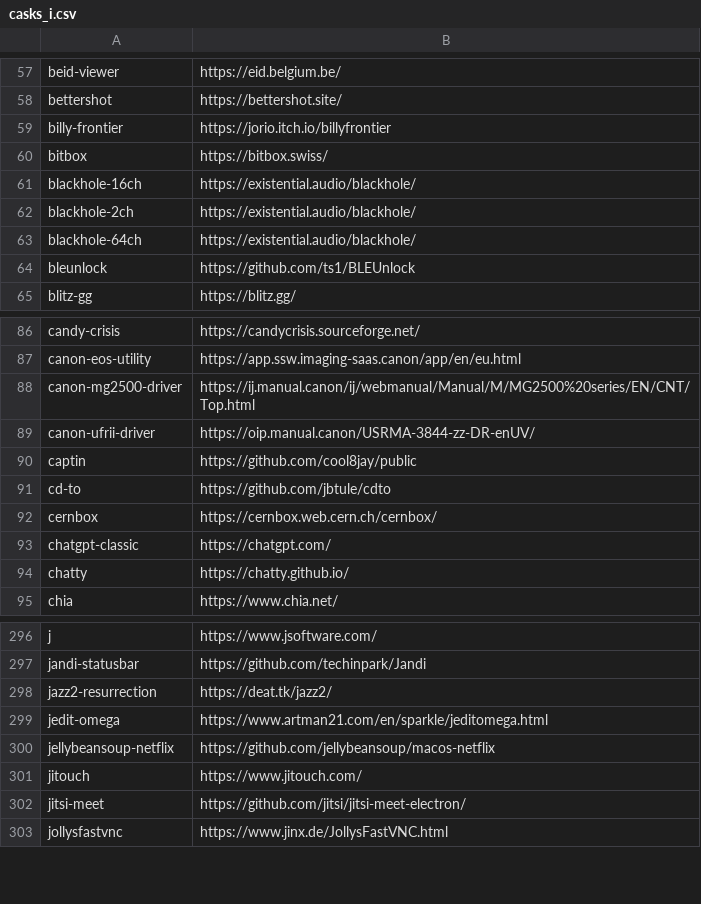
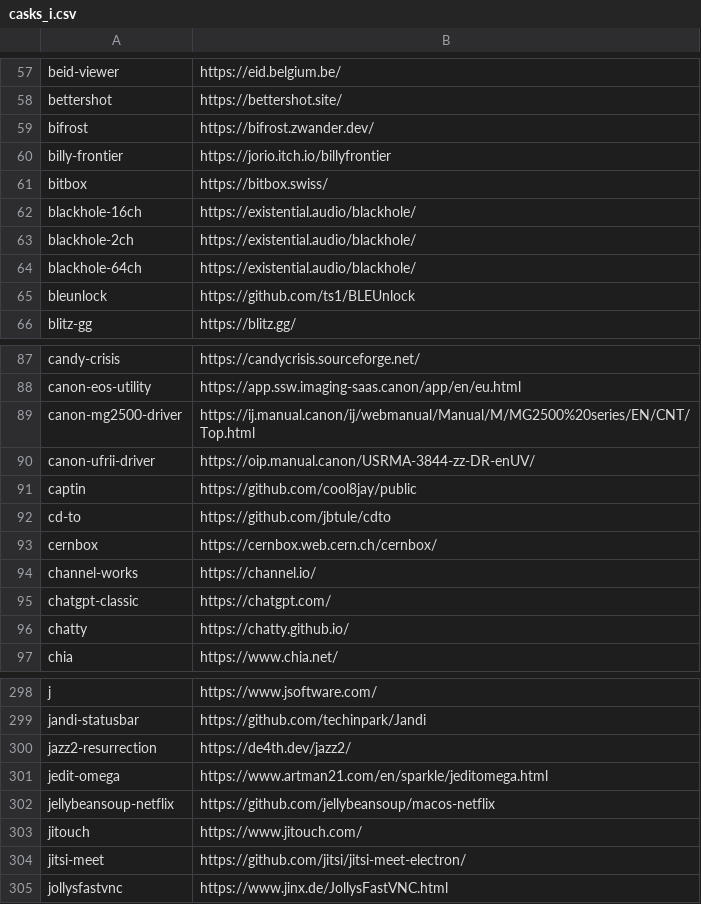
Before and after one commit to tinhkyaw/tinhkyaw, a CSV file: lists/casks_i.csv, drawn as a sheet; only a part is shown, gaps mark what is left out; addresses are those after the commit; the diff names each change by its address in the sheet, - before the commit and + after, or states it on an @@ line.

```diff
--- a/lists/casks_i.csv
+++ b/lists/casks_i.csv
+row 59: bifrost | https://bifrost.zwander.dev/
+row 94: channel-works | https://channel.io/
-B300: https://deat.tk/jazz2/
+B300: https://de4th.dev/jazz2/
```
Also changed, not shown: lists/casks.csv, lists/casks_c.csv, 6 other files.
